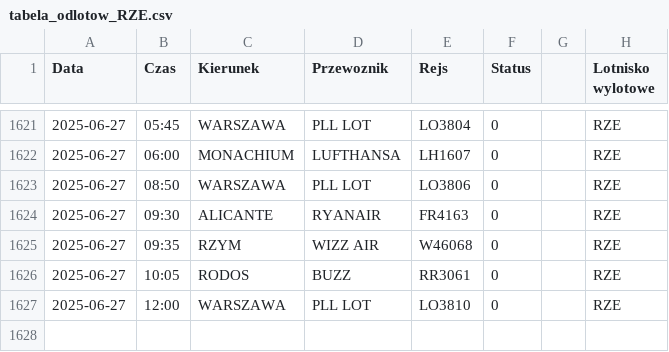
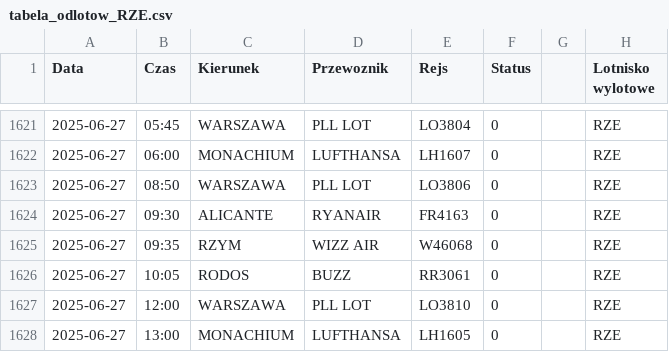
Before and after one commit to dariazielinska/departures-scraper, a CSV file: scraper/scraper_output/tabela_odlotow_RZE.csv, drawn as a sheet; only a part is shown, gaps mark what is left out.

```diff
--- a/scraper/scraper_output/tabela_odlotow_RZE.csv
+++ b/scraper/scraper_output/tabela_odlotow_RZE.csv
@@ -1627 +1627,2 @@ Data;Czas;Kierunek;Przewoznik;Rejs;Status;;Lotnisko wylotowe
 2025-06-27;12:00;WARSZAWA;PLL LOT;LO3810;0;;"RZE"
+2025-06-27;13:00;MONACHIUM;LUFTHANSA;LH1605;0;;"RZE"
```
Also changed, not shown: scraper/scraper_output/tabela_odlotow_GDN.csv, scraper/scraper_output/tabela_odlotow_KTW.csv, 1 other file.
